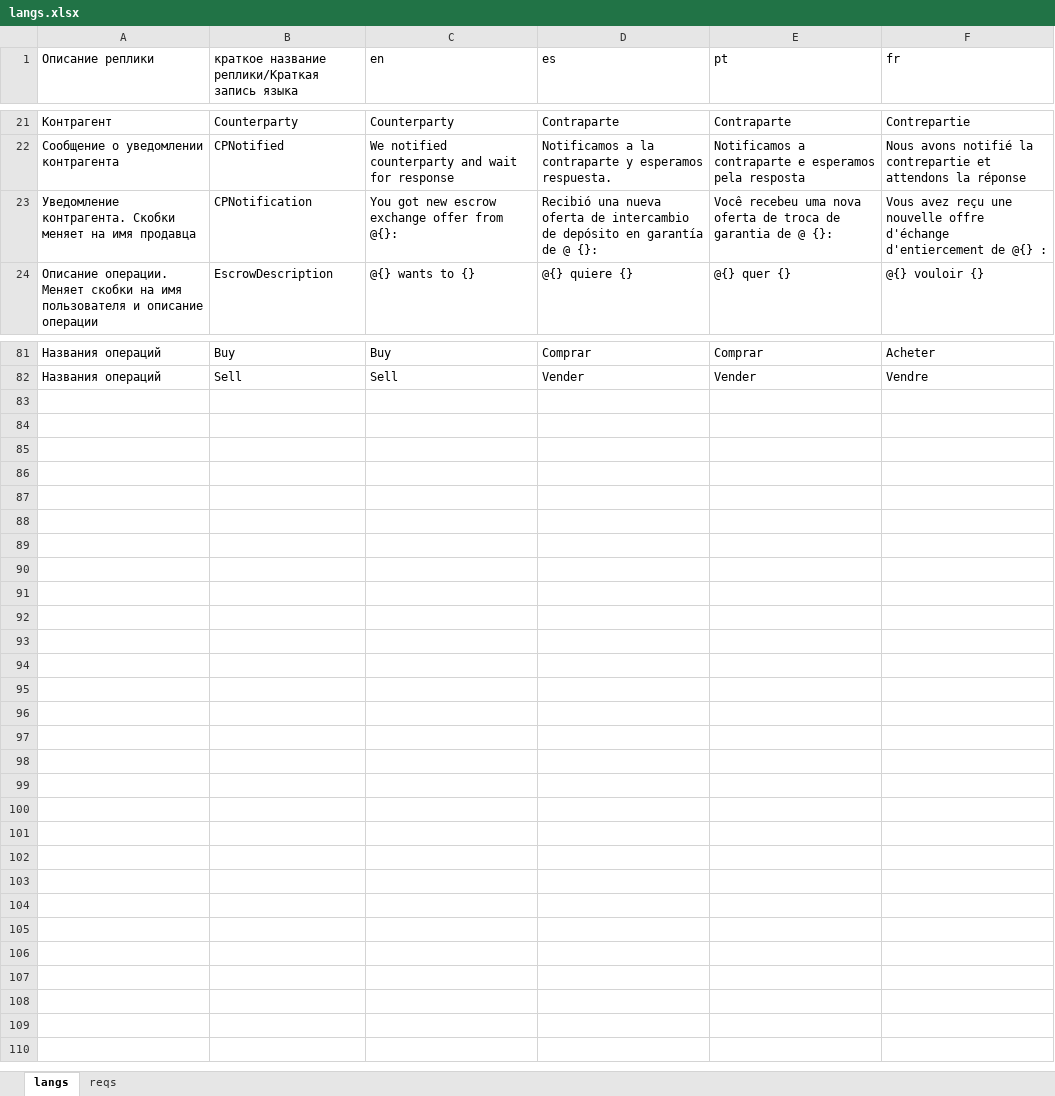
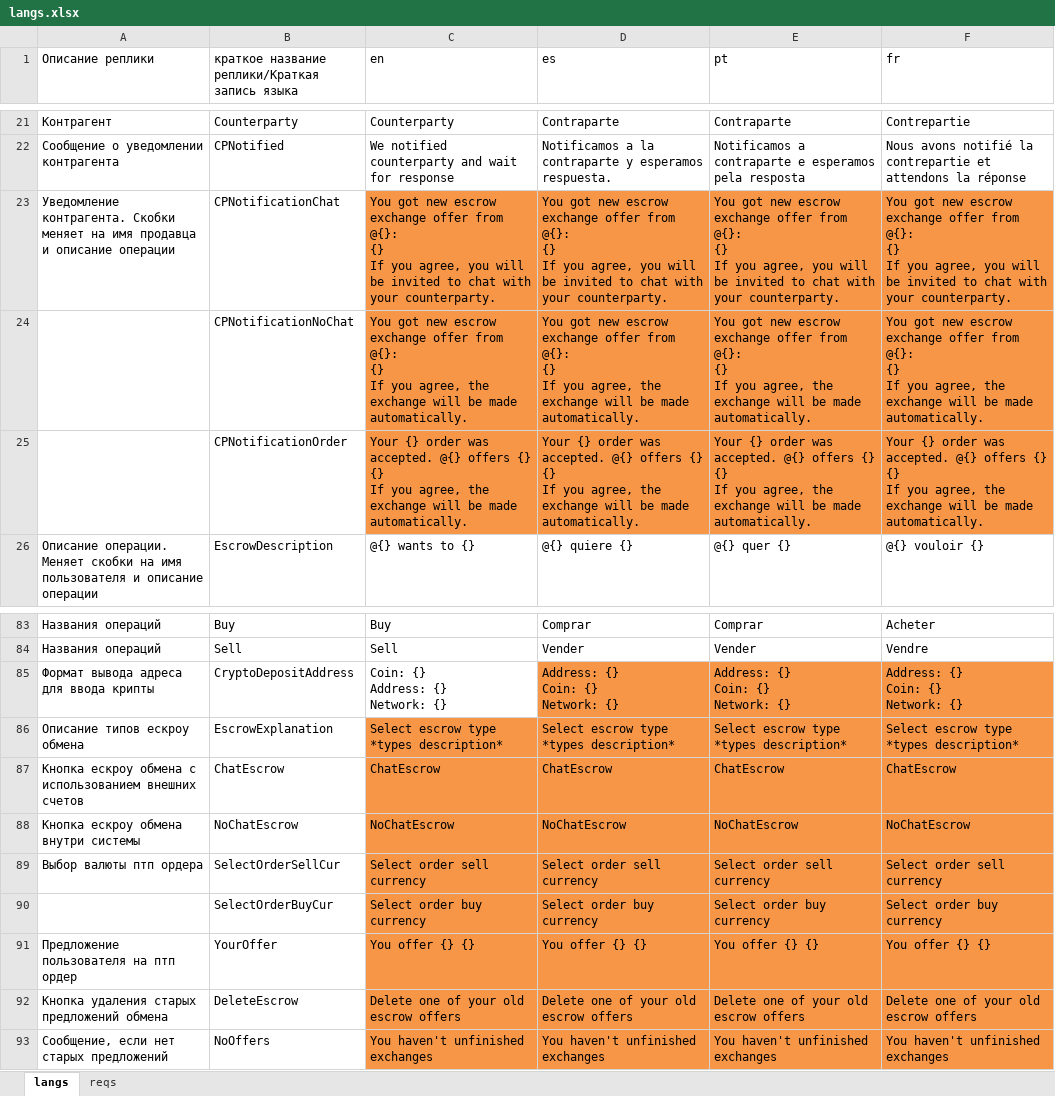
Before and after one commit to Bobako/cryptoBot, an Excel workbook: langs.xlsx, sheet langs, drawn as a sheet; only a part is shown, gaps mark what is left out; values as stored, in another font and other column widths than the file's, no borders; charts and pictures not drawn; removed rows and columns are numbered as before the commit, all else as after; ↵ is a line break in a cell; the diff covers the shown part only; the diff names each change by its address in the sheet, - before the commit and + after, or states it on an @@ line.

```diff
--- a/langs.xlsx (sheet langs)
+++ b/langs.xlsx (sheet langs)
-row 23: Уведомление контрагента. Скобки меняет на имя продавца | CPNotification | You got new escrow exchange offer from @{}: | Recibió una nueva oferta de intercambio de depósito en garantía de @ {}: | Você recebeu uma nova oferta de troca de garantia de @ {}: | Vous avez reçu une nouvelle offre d'échange d'entiercement de @{} :
+row 23: Уведомление контрагента. Скобки меняет на имя продавца и описание операции | CPNotificationChat | You got new escrow exchange offer from @{}: ↵ {} ↵ If you agree, you will be invited to chat with your counterparty. | You got new escrow exchange offer from @{}: ↵ {} ↵ If you agree, you will be invited to chat with your counterparty. | You got new escrow exchange offer from @{}: ↵ {} ↵ If you agree, you will be invited to chat with your counterparty. | You got new escrow exchange offer from @{}: ↵ {} ↵ If you agree, you will be invited to chat with your counterparty.
+row 24:  | CPNotificationNoChat | You got new escrow exchange offer from @{}: ↵ {} ↵ If you agree, the exchange will be made automatically. | You got new escrow exchange offer from @{}: ↵ {} ↵ If you agree, the exchange will be made automatically. | You got new escrow exchange offer from @{}: ↵ {} ↵ If you agree, the exchange will be made automatically. | You got new escrow exchange offer from @{}: ↵ {} ↵ If you agree, the exchange will be made automatically.
+row 25:  | CPNotificationOrder | Your {} order was accepted. @{} offers {} {} ↵ If you agree, the exchange will be made automatically. | Your {} order was accepted. @{} offers {} {} ↵ If you agree, the exchange will be made automatically. | Your {} order was accepted. @{} offers {} {} ↵ If you agree, the exchange will be made automatically. | Your {} order was accepted. @{} offers {} {} ↵ If you agree, the exchange will be made automatically.
+row 85: Формат вывода адреса для ввода крипты | CryptoDepositAddress | Coin: {} ↵ Address: {} ↵ Network: {} | Address: {} ↵ Coin: {} ↵ Network: {} | Address: {} ↵ Coin: {} ↵ Network: {} | Address: {} ↵ Coin: {} ↵ Network: {}
+row 86: Описание типов ескроу обмена | EscrowExplanation | Select escrow type ↵ *types description* | Select escrow type ↵ *types description* | Select escrow type ↵ *types description* | Select escrow type ↵ *types description*
+row 87: Кнопка ескроу обмена с использованием внешних счетов | ChatEscrow | ChatEscrow | ChatEscrow | ChatEscrow | ChatEscrow
+row 88: Кнопка ескроу обмена внутри системы | NoChatEscrow | NoChatEscrow | NoChatEscrow | NoChatEscrow | NoChatEscrow
+row 89: Выбор валюты птп ордера | SelectOrderSellCur | Select order sell currency | Select order sell currency | Select order sell currency | Select order sell currency
+row 90:  | SelectOrderBuyCur | Select order buy currency | Select order buy currency | Select order buy currency | Select order buy currency
+row 91: Предложение пользователя на птп ордер | YourOffer | You offer {} {} | You offer {} {} | You offer {} {} | You offer {} {}
+row 92: Кнопка удаления старых предложений обмена | DeleteEscrow | Delete one of your old escrow offers | Delete one of your old escrow offers | Delete one of your old escrow offers | Delete one of your old escrow offers
+row 93: Сообщение, если нет старых предложений | NoOffers | You haven't unfinished exchanges | You haven't unfinished exchanges | You haven't unfinished exchanges | You haven't unfinished exchanges
```
Also changed, not shown: 15 edited cells and cell formats elsewhere in this sheet, sheet reqs, 9 other files.
